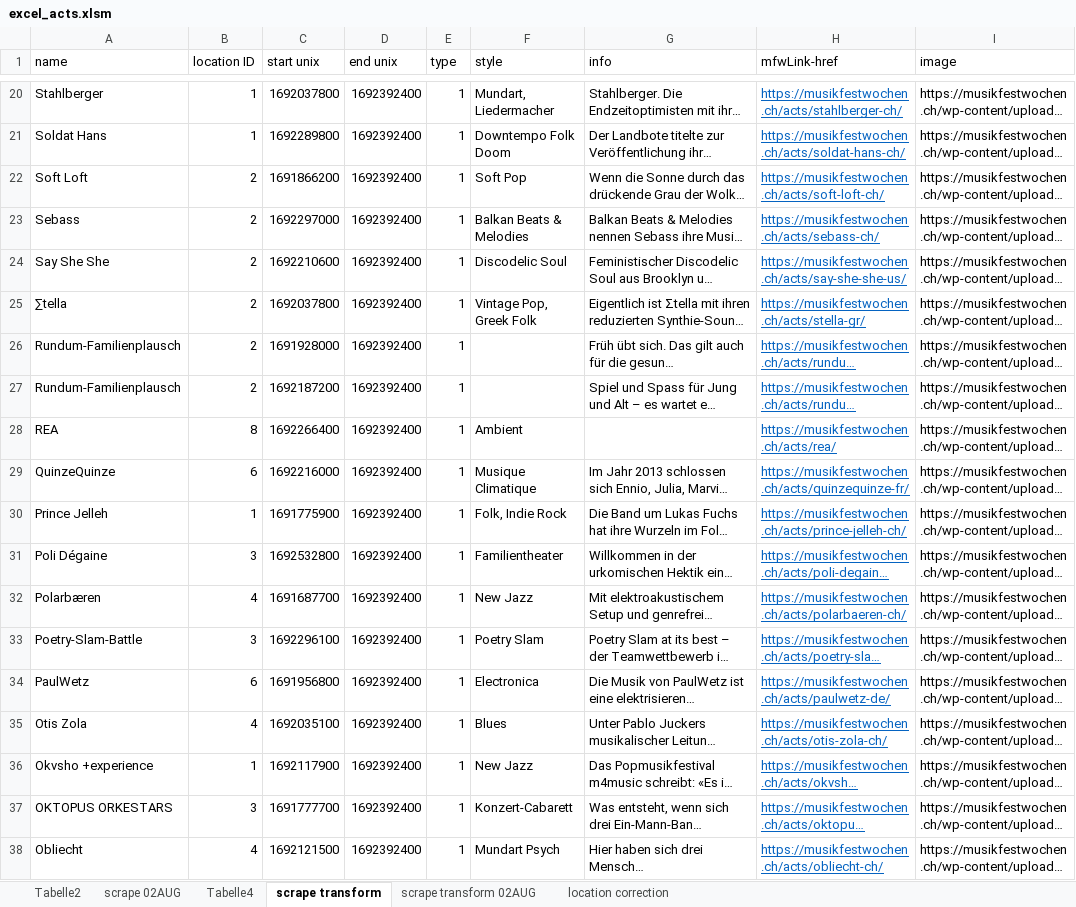
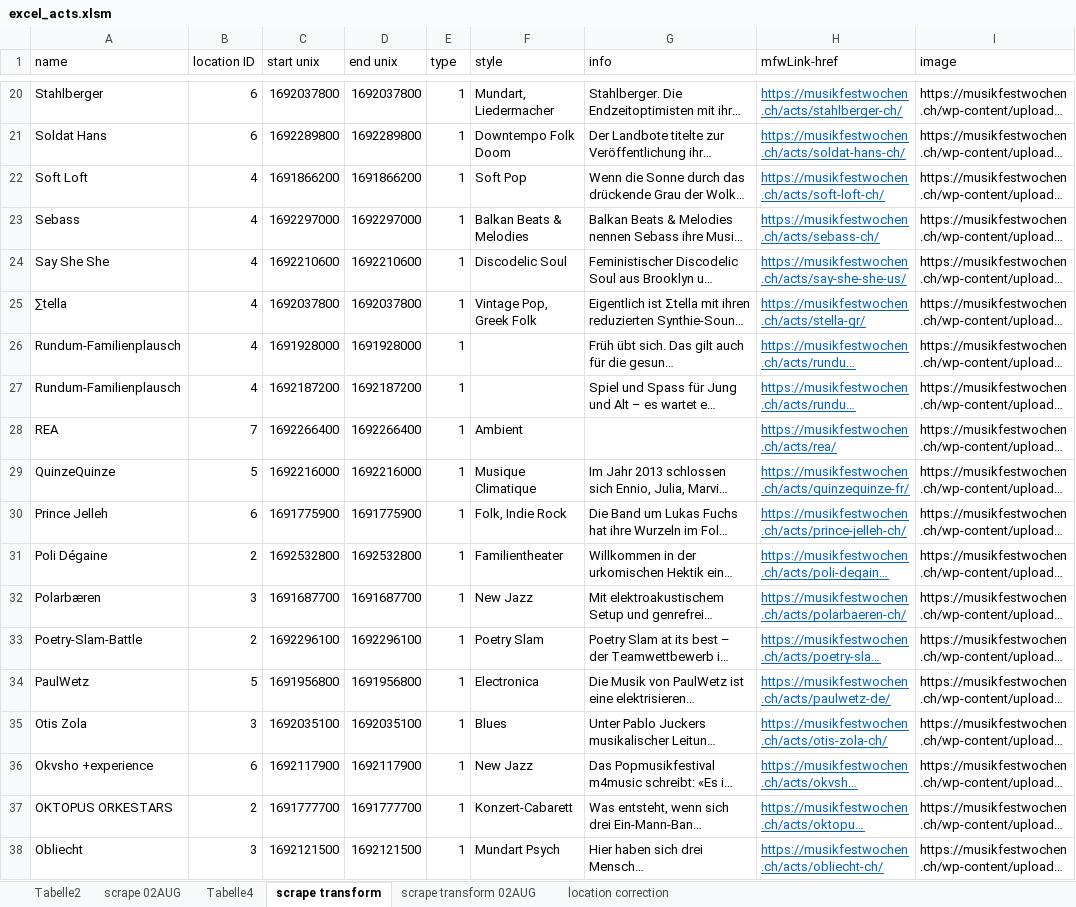
Before and after one commit to kasidev/vorneLinks-festivalPlanner, an Excel workbook: js13kpwa/data/excel_acts.xlsm, sheet scrape transform, drawn as a sheet; only a part is shown, gaps mark what is left out; long unchanged cells end in …; values as stored, in another font and other column widths than the file's, no borders; the diff covers the shown part only; the diff names each change by its address in the sheet, - before the commit and + after, or states it on an @@ line.

```diff
--- a/js13kpwa/data/excel_acts.xlsm (sheet scrape transform)
+++ b/js13kpwa/data/excel_acts.xlsm (sheet scrape transform)
-B20:B21 (location ID): 1
+B20:B21 (location ID): 6
-D20 (end unix): 1692392400
+D20 (end unix): 1692037800
-D21 (end unix): 1692392400
+D21 (end unix): 1692289800
-B22:B27 (location ID): 2
+B22:B27 (location ID): 4
-D22 (end unix): 1692392400
+D22 (end unix): 1691866200
-D23 (end unix): 1692392400
+D23 (end unix): 1692297000
-D24 (end unix): 1692392400
+D24 (end unix): 1692210600
-D25 (end unix): 1692392400
+D25 (end unix): 1692037800
-D26 (end unix): 1692392400
+D26 (end unix): 1691928000
-D27 (end unix): 1692392400
+D27 (end unix): 1692187200
-B28 (location ID): 8
+B28 (location ID): 7
-D28 (end unix): 1692392400
+D28 (end unix): 1692266400
-B29 (location ID): 6
+B29 (location ID): 5
-D29 (end unix): 1692392400
+D29 (end unix): 1692216000
-B30 (location ID): 1
+B30 (location ID): 6
-D30 (end unix): 1692392400
+D30 (end unix): 1691775900
-B31 (location ID): 3
+B31 (location ID): 2
-D31 (end unix): 1692392400
+D31 (end unix): 1692532800
-B32 (location ID): 4
+B32 (location ID): 3
-D32 (end unix): 1692392400
+D32 (end unix): 1691687700
-B33 (location ID): 3
+B33 (location ID): 2
-D33 (end unix): 1692392400
+D33 (end unix): 1692296100
-B34 (location ID): 6
+B34 (location ID): 5
-D34 (end unix): 1692392400
+D34 (end unix): 1691956800
-B35 (location ID): 4
+B35 (location ID): 3
-D35 (end unix): 1692392400
+D35 (end unix): 1692035100
-B36 (location ID): 1
+B36 (location ID): 6
-D36 (end unix): 1692392400
+D36 (end unix): 1692117900
-B37 (location ID): 3
+B37 (location ID): 2
-D37 (end unix): 1692392400
+D37 (end unix): 1691777700
-B38 (location ID): 4
+B38 (location ID): 3
-D38 (end unix): 1692392400
+D38 (end unix): 1692121500
```
Also changed, not shown: 159 edited cells elsewhere in this sheet, sheet location correction, 2 other files.
